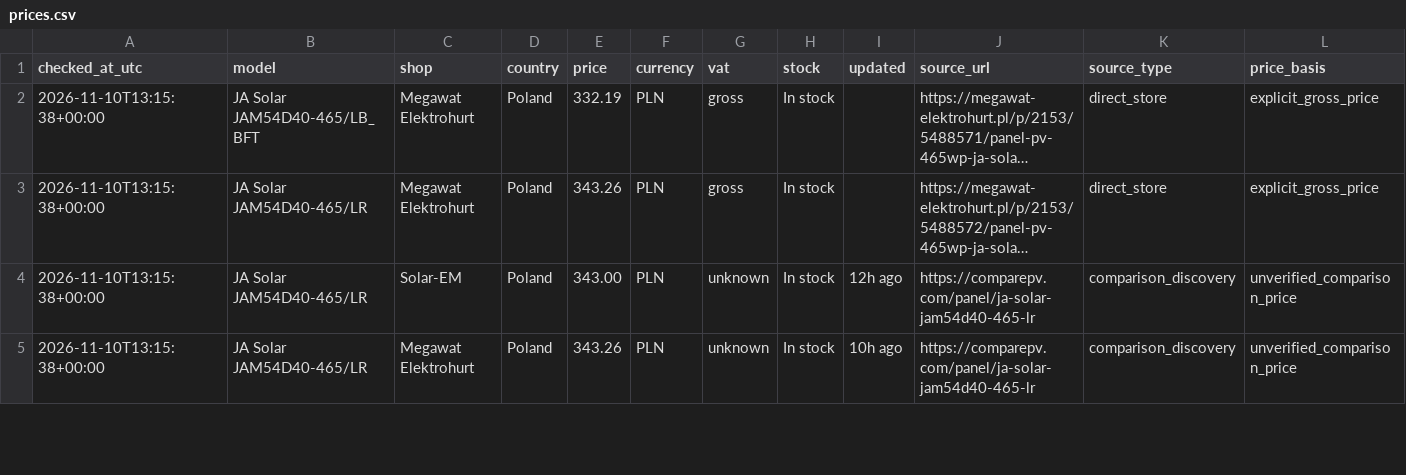
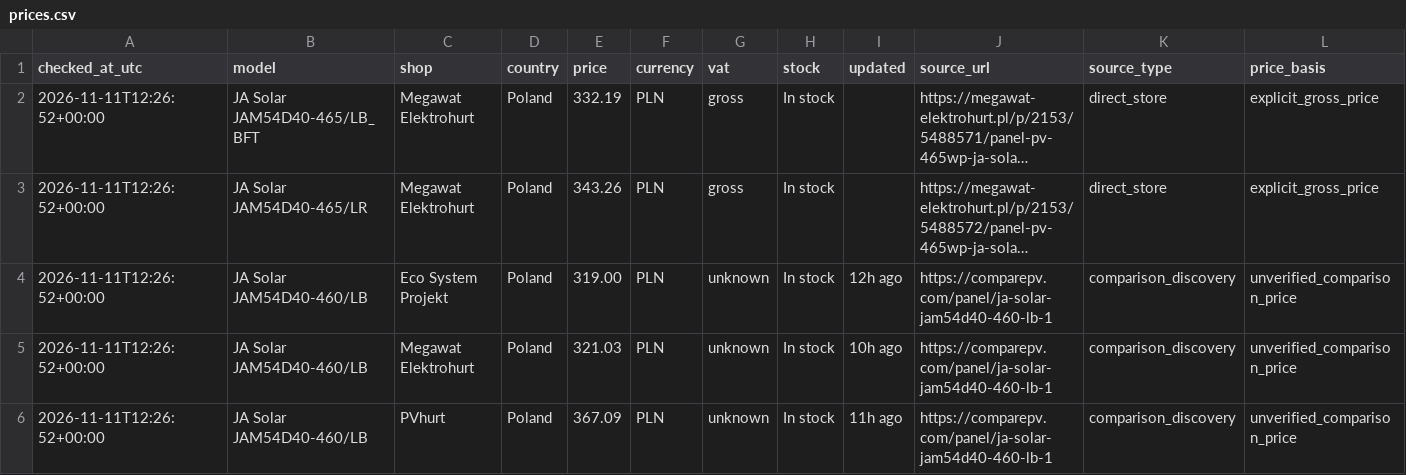
Before and after one commit to blotunga-prog/pv-price-monitor, a CSV file: data/prices.csv, drawn as a sheet; only a part is shown; long unchanged cells end in …; rows hold the shown columns only; the diff covers the shown part only; the diff names each change by its address in the sheet, - before the commit and + after, or states it on an @@ line.

```diff
--- a/data/prices.csv
+++ b/data/prices.csv
-A2:A5 (checked_at_utc): 2026-11-10T13:15:38+00:00
+A2:A5 (checked_at_utc): 2026-11-11T12:26:52+00:00
-B4:B5 (model): JA Solar JAM54D40-465/LR
+B4:B5 (model): JA Solar JAM54D40-460/LB
-C4 (shop): Solar-EM
+C4 (shop): Eco System Projekt
-E4 (price): 343.00
+E4 (price): 319.00
-J4:J5 (source_url): https://comparepv.com/panel/ja-solar-jam54d40-465-lr
+J4:J5 (source_url): https://comparepv.com/panel/ja-solar-jam54d40-460-lb-1
-E5 (price): 343.26
+E5 (price): 321.03
+row 6: 2026-11-11T12:26:52+00:00 | JA Solar JAM54D40-460/LB | PVhurt | Poland | 367.09 | PLN | unknown | In stock | 11h ago | https://comparepv.com/panel/ja-solar-jam54d40-460-lb-1 | comparison_discovery | unverified_comparison_price
```
Also changed, not shown: 24 edited cells elsewhere in this file, data/price_history.csv.
